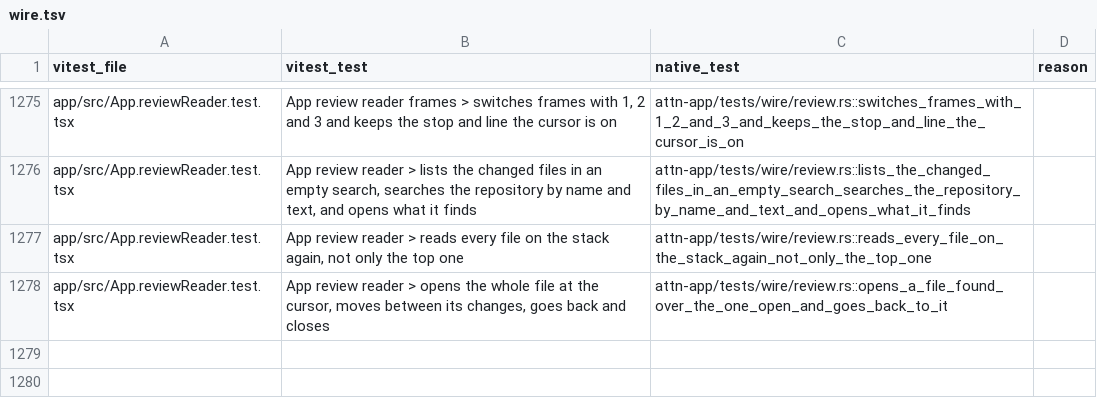
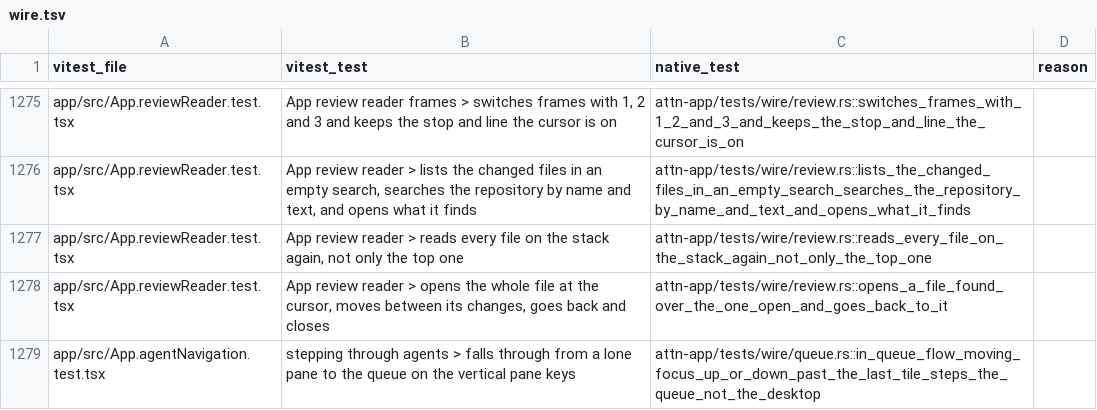
Before and after one commit to SolenesInc/attn, a TSV file: native/parity/wire.tsv, drawn as a sheet; only a part is shown, gaps mark what is left out.

```diff
--- a/native/parity/wire.tsv
+++ b/native/parity/wire.tsv
@@ -1278 +1278,2 @@ app/src/App.reviewReader.test.tsx	App review reader > reads every file on the st
 app/src/App.reviewReader.test.tsx	App review reader > opens the whole file at the cursor, moves between its changes, goes back and closes	attn-app/tests/wire/review.rs::opens_a_file_found_over_the_one_open_and_goes_back_to_it	
+app/src/App.agentNavigation.test.tsx	stepping through agents > falls through from a lone pane to the queue on the vertical pane keys	attn-app/tests/wire/queue.rs::in_queue_flow_moving_focus_up_or_down_past_the_last_tile_steps_the_queue_not_the_desktop	
```
Also changed, not shown: 7 other files.
